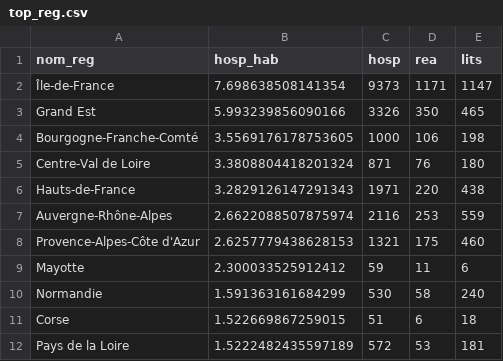
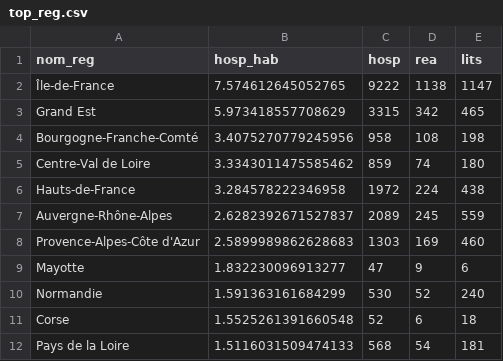
Before and after one commit to alphoenix/covid19, a CSV file: top_reg.csv, drawn as a sheet; only a part is shown; the diff covers the shown part only.

```diff
--- a/top_reg.csv
+++ b/top_reg.csv
@@ -1,12 +1,12 @@
 nom_reg,hosp_hab,hosp,rea,lits
-Île-de-France,7.698638508141354,9373,1171,1147
-Grand Est,5.993239856090166,3326,350,465
-Bourgogne-Franche-Comté,3.5569176178753605,1000,106,198
-Centre-Val de Loire,3.3808804418201324,871,76,180
-Hauts-de-France,3.2829126147291343,1971,220,438
-Auvergne-Rhône-Alpes,2.6622088507875974,2116,253,559
-Provence-Alpes-Côte d'Azur,2.6257779438628153,1321,175,460
-Mayotte,2.300033525912412,59,11,6
-Normandie,1.591363161684299,530,58,240
-Corse,1.522669867259015,51,6,18
-Pays de la Loire,1.5222482435597189,572,53,181
+Île-de-France,7.574612645052765,9222,1138,1147
+Grand Est,5.973418557708629,3315,342,465
+Bourgogne-Franche-Comté,3.4075270779245956,958,108,198
+Centre-Val de Loire,3.3343011475585462,859,74,180
+Hauts-de-France,3.284578222346958,1972,224,438
+Auvergne-Rhône-Alpes,2.6282392671527837,2089,245,559
+Provence-Alpes-Côte d'Azur,2.5899989862628683,1303,169,460
+Mayotte,1.832230096913277,47,9,6
+Normandie,1.591363161684299,530,52,240
+Corse,1.5525261391660548,52,6,18
+Pays de la Loire,1.5116031509474133,568,54,181
```
Also changed, not shown: 14 edited cells elsewhere in this file, carte_dpt.csv, croissance_hosp.csv, 4 other files.
